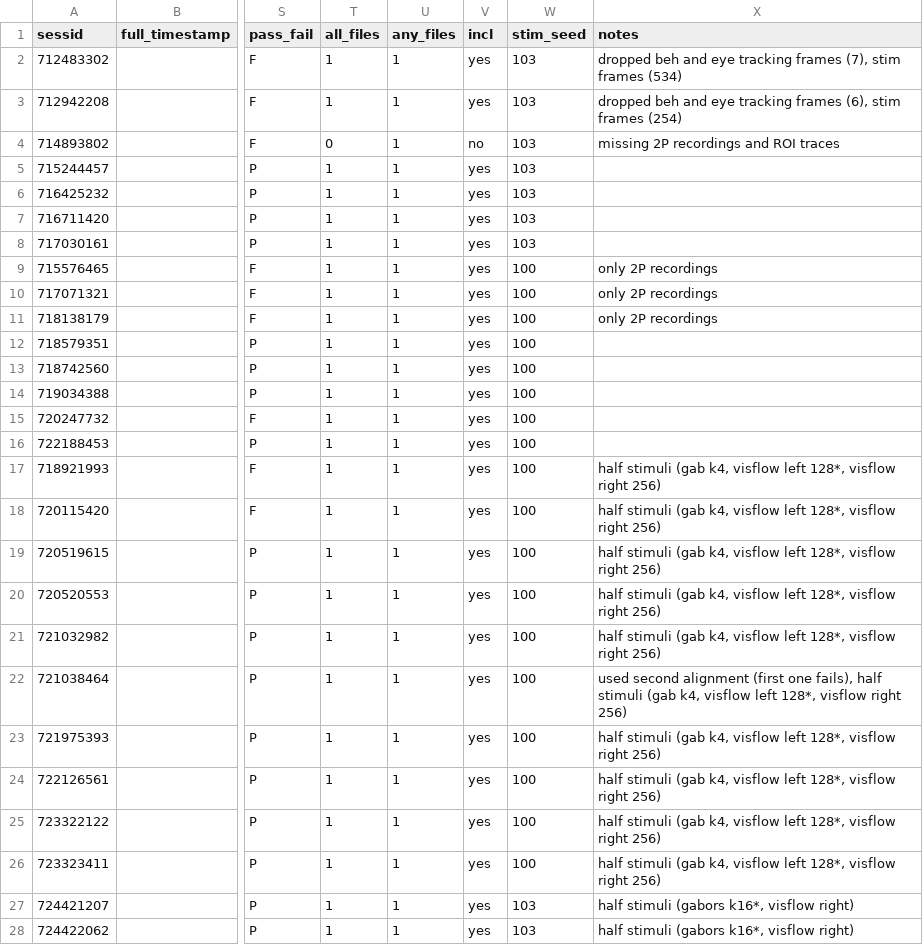
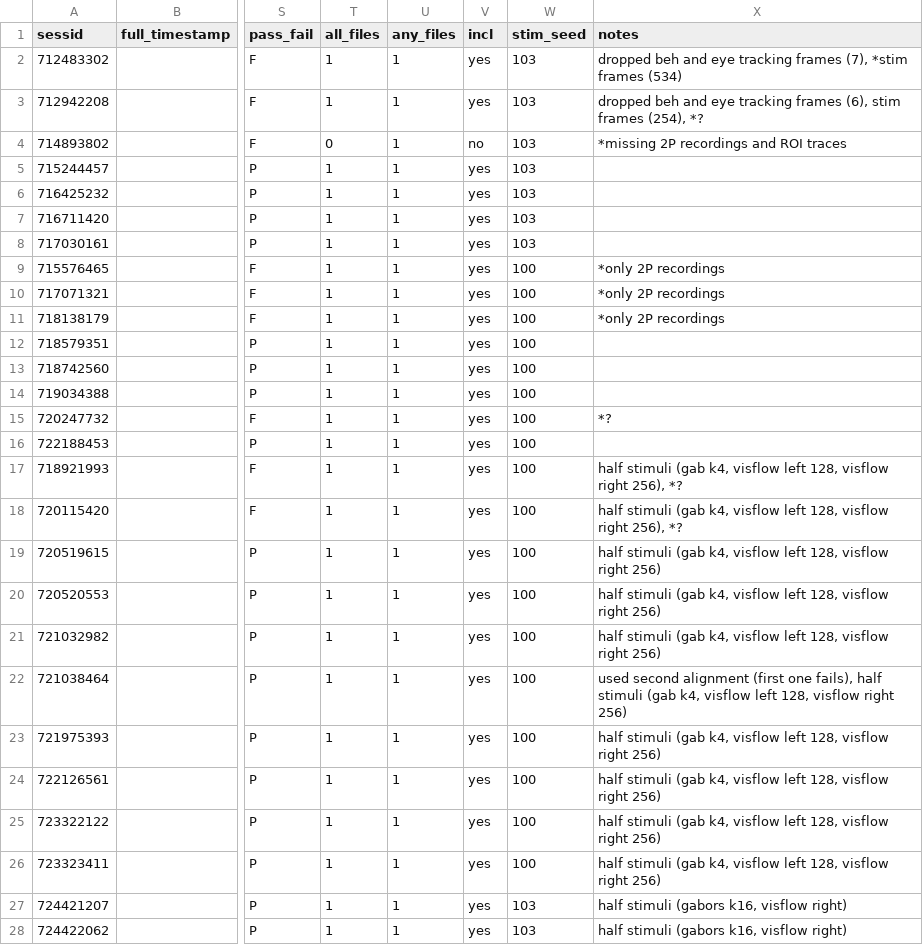
Before and after one commit to colleenjg/OpenScope_CA_Analysis, a CSV file: mouse_df.csv, drawn as a sheet; only a part is shown, gaps mark what is left out; the diff covers the shown part only; the diff names each change by its address in the sheet, - before the commit and + after, or states it on an @@ line.

Commit message:
Added * to mark factors that led to session failing QC to mouse_df.csv.

```diff
--- a/mouse_df.csv
+++ b/mouse_df.csv
-X2 (notes): …frames (7), stim frames (534)
+X2 (notes): …frames (7), *stim frames (534)
-X3 (notes): …stim frames (254)
+X3 (notes): …stim frames (254), *?
-X4 (notes): missing 2P recordings and ROI traces
+X4 (notes): *missing 2P recordings and ROI traces
-X9:X11 (notes): only 2P recordings
+X9:X11 (notes): *only 2P recordings
-X15 (notes): (empty)
+X15 (notes): *?
-X17:X18 (notes): …visflow left 128*, visflow right 256)
+X17:X18 (notes): …visflow left 128, visflow right 256), *?
-X19:X21 (notes): …visflow left 128*, visflow right…
+X19:X21 (notes): …visflow left 128, visflow right…
-X22 (notes): …visflow left 128*, visflow right…
+X22 (notes): …visflow left 128, visflow right…
-X23:X26 (notes): …visflow left 128*, visflow right…
+X23:X26 (notes): …visflow left 128, visflow right…
-X27:X28 (notes): half stimuli (gabors k16*, visflow right)
+X27:X28 (notes): half stimuli (gabors k16, visflow right)
```
Also changed, not shown: 14 edited cells elsewhere in this file, 1 other file.
